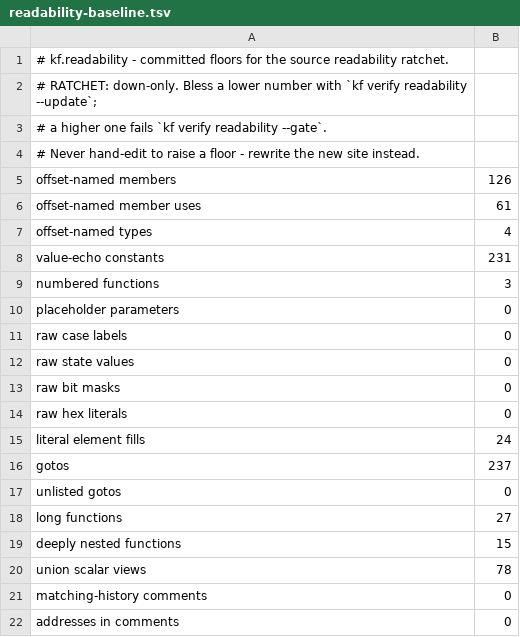
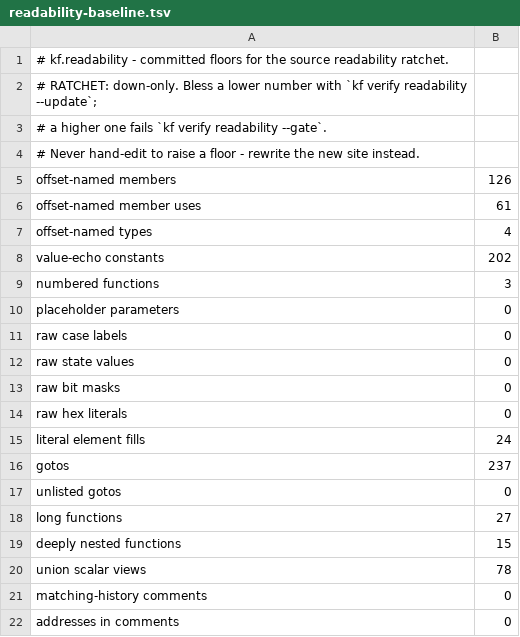
Before and after one commit to Voicedrew11/kings-field-2-decomp, a TSV file: config/cleanliness/readability-baseline.tsv, drawn as a sheet.

```diff
--- a/config/cleanliness/readability-baseline.tsv
+++ b/config/cleanliness/readability-baseline.tsv
@@ -7,3 +7,3 @@ offset-named member uses	61
 offset-named types	4
-value-echo constants	231
+value-echo constants	202
 numbered functions	3
```
Also changed, not shown: docs/enum-domain-plan.tsv, 4 other files.
